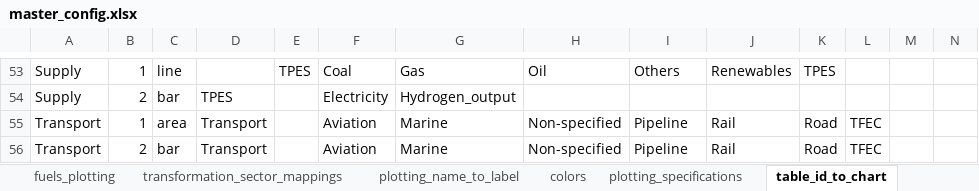
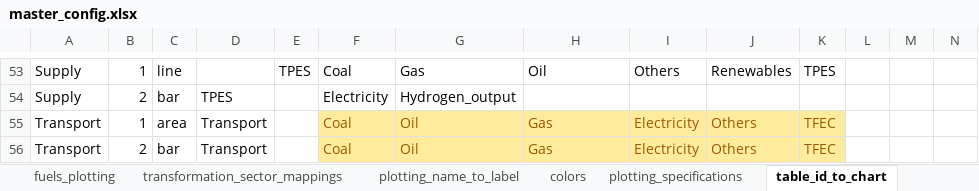
Before and after one commit to asia-pacific-energy-research-centre/9th_edition_visualisation, an Excel workbook: config/master_config.xlsx, sheet table_id_to_chart, drawn as a sheet; only a part is shown, gaps mark what is left out; values as stored, in another font and other column widths than the file's, no borders; charts and pictures not drawn; the diff names each change by its address in the sheet, - before the commit and + after, or states it on an @@ line.

Commit message:
added fuels to transport

```diff
--- a/config/master_config.xlsx (sheet table_id_to_chart)
+++ b/config/master_config.xlsx (sheet table_id_to_chart)
-F55:F56: Aviation
+F55:F56: Coal
@@ F55:K56 fill: none → #FFEB9C, text colour: black → #9C5700 @@
-G55:G56: Marine
+G55:G56: Oil
-H55:H56: Non-specified
+H55:H56: Gas
-I55:I56: Pipeline
+I55:I56: Electricity
-J55:J56: Rail
+J55:J56: Others
-K55:K56: Road
+K55:K56: TFEC
-L55:L56: TFEC
+L55:L56: (empty)
```
